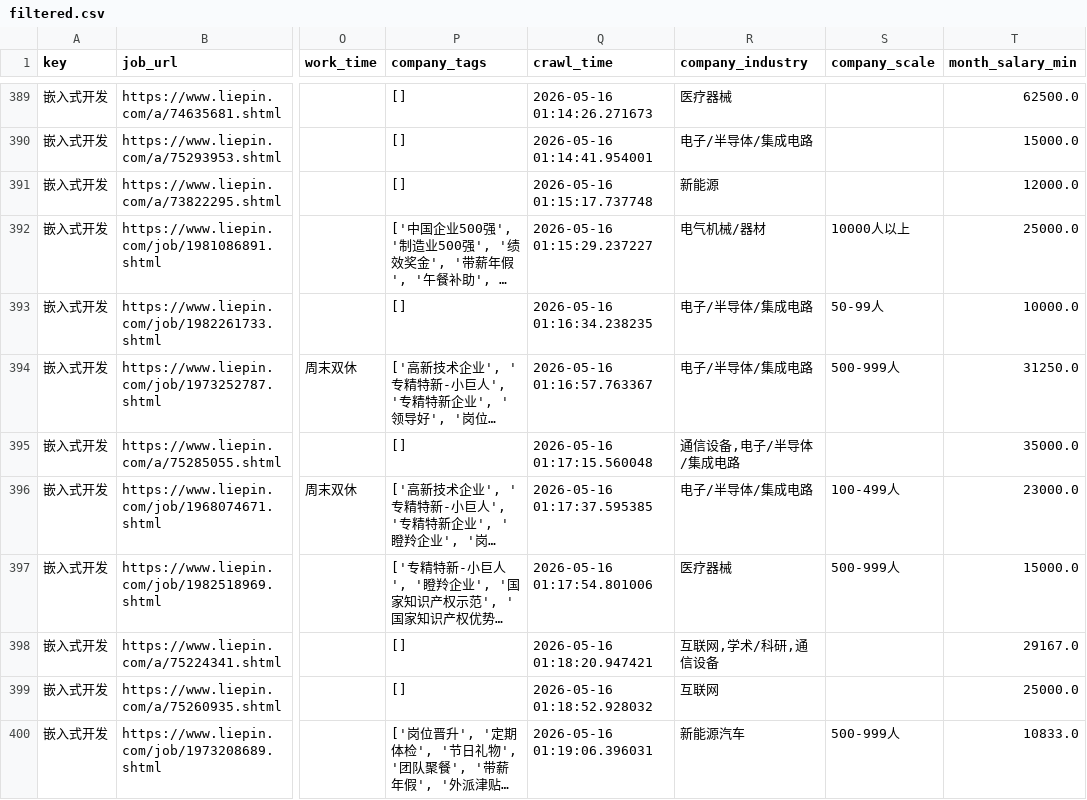
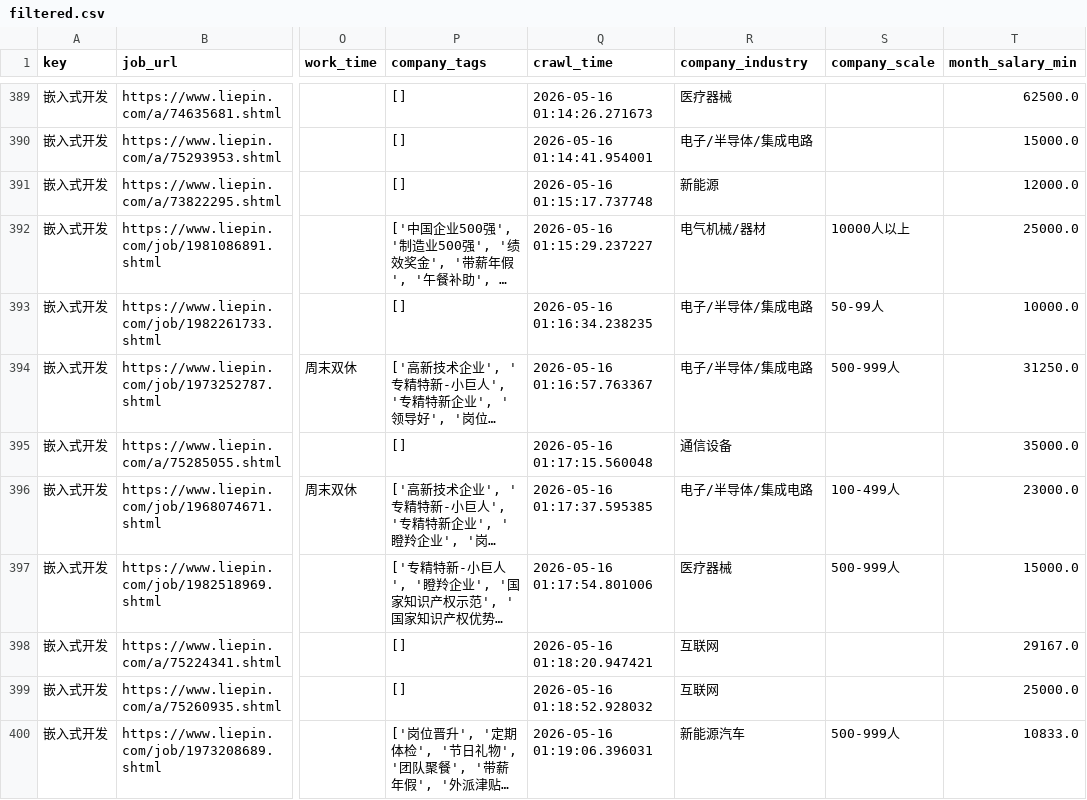
Before and after one commit to lastlast667/liepin-analysis-visualization, a CSV file: data/intermediate/filtered.csv, drawn as a sheet; only a part is shown, gaps mark what is left out; long unchanged cells end in …; the diff covers the shown part only; the diff names each change by its address in the sheet, - before the commit and + after, or states it on an @@ line.

Commit message:
feat(backend): 完善公司行业分类体系与数据预处理逻辑
1. 新增CompanyIndustryChoices枚举类，定义标准化行业分类，为前端下拉框筛选功能提供数据支撑
2. 修复company_industry字段解析逻辑：当company_link为空时，不再直接使用完整的industry_requirement字符串，而是取其逗号分隔的第一个行业值
3. 重新执行完整数据处理管道，更新cleaned.csv、labeled.csv、preprocessed.csv等所有衍生数据文件
4. 确保行业统计数据的准确性和一致性，避免多行业值导致的统计偏差

```diff
--- a/data/intermediate/filtered.csv
+++ b/data/intermediate/filtered.csv
-R395 (company_industry): 通信设备,电子/半导体/集成电路
+R395 (company_industry): 通信设备
-R398 (company_industry): 互联网,学术/科研,通信设备
+R398 (company_industry): 互联网
```
Also changed, not shown: 42 edited cells elsewhere in this file, data/intermediate/labeled.csv, data/processed/cleaned.csv, 7 other files.
